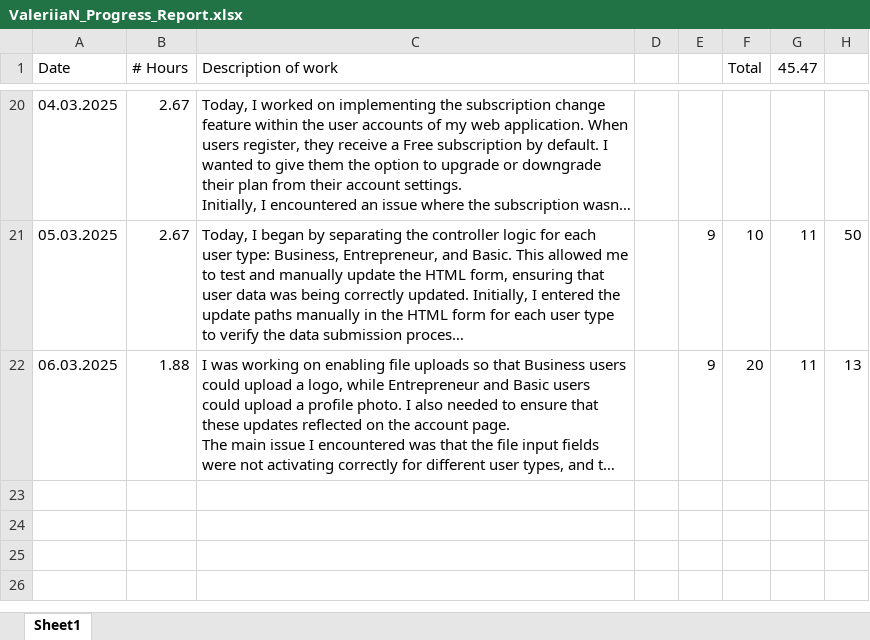
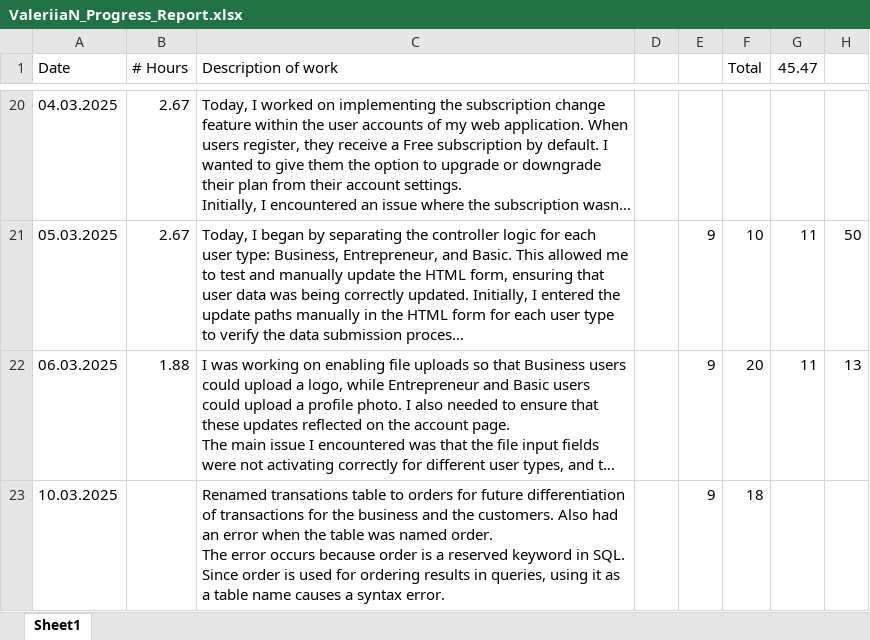
Before and after one commit to valeriianik/W25_4495_S2_ValeriiaN, an Excel workbook: DocumentsAndReports/Reports/ValeriiaN_Progress_Report.xlsx, sheet Sheet1, drawn as a sheet; only a part is shown, gaps mark what is left out; long unchanged cells end in …; values as stored, in another font and other column widths than the file's, no borders; ↵ is a line break in a cell; the diff names each change by its address in the sheet, - before the commit and + after, or states it on an @@ line.

Commit message:
subscription_orders
renamed transactions table to order (showing the transactions from subscriptions)

```diff
--- a/DocumentsAndReports/Reports/ValeriiaN_Progress_Report.xlsx (sheet Sheet1)
+++ b/DocumentsAndReports/Reports/ValeriiaN_Progress_Report.xlsx (sheet Sheet1)
+row 23: 10.03.2025 |  | Renamed transations table to orders for future differentiation of transactions for the business and the customers. Also had an error when the table was named order. ↵ The error occurs because order is a reserved keyword in SQL. Since order is used for ordering results in queries, using it as a table name causes a syntax error. |  | 9 | 18
```
Also changed, not shown: 6 other files.
